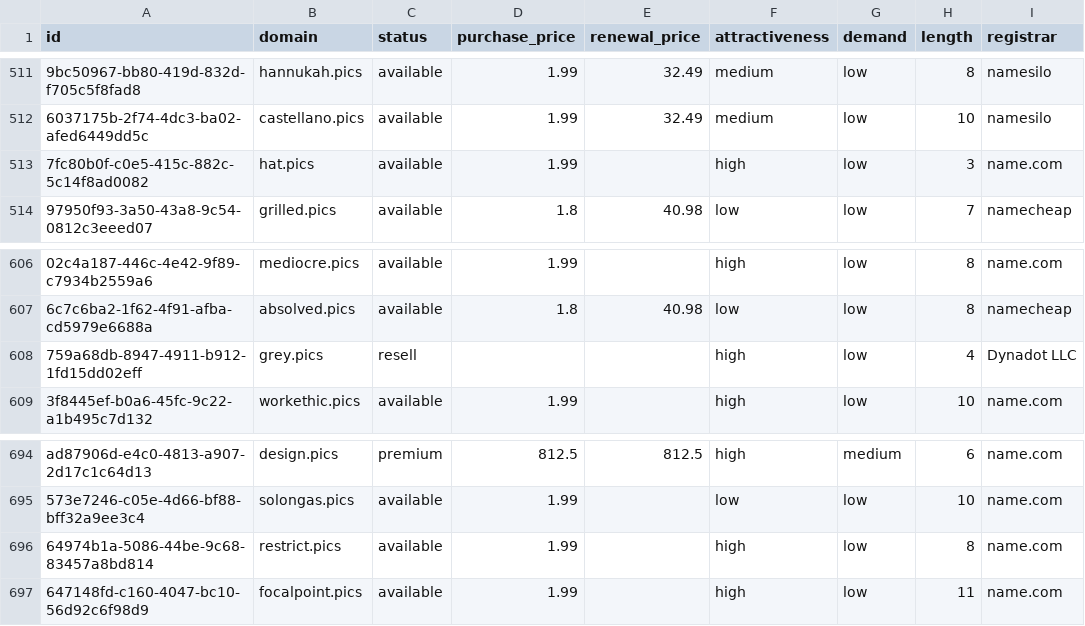
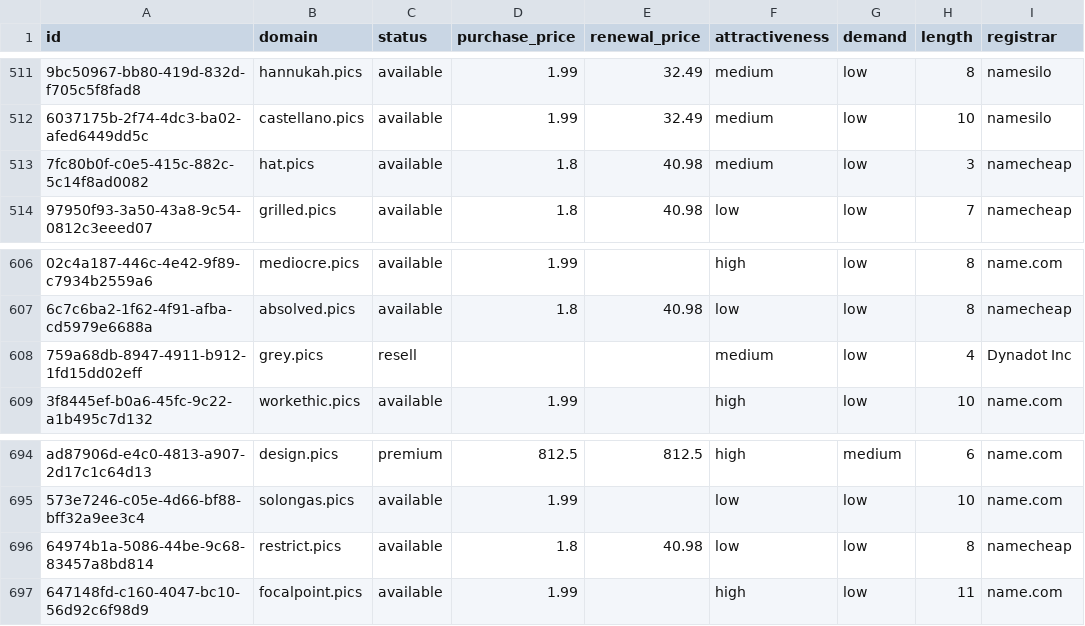
Before and after one commit to UniqueDomains/pics-oneword-domains, a CSV file: pics.csv, drawn as a sheet; only a part is shown, gaps mark what is left out; the diff names each change by its address in the sheet, - before the commit and + after, or states it on an @@ line.

Commit message:
Domains update

```diff
--- a/pics.csv
+++ b/pics.csv
-D513 (purchase_price): 1.99
+D513 (purchase_price): 1.8
-E513 (renewal_price): (empty)
+E513 (renewal_price): 40.98
-F513 (attractiveness): high
+F513 (attractiveness): medium
-I513 (registrar): name.com
+I513 (registrar): namecheap
-F608 (attractiveness): high
+F608 (attractiveness): medium
-I608 (registrar): Dynadot LLC
+I608 (registrar): Dynadot Inc
-D696 (purchase_price): 1.99
+D696 (purchase_price): 1.8
-E696 (renewal_price): (empty)
+E696 (renewal_price): 40.98
-F696 (attractiveness): high
+F696 (attractiveness): low
-I696 (registrar): name.com
+I696 (registrar): namecheap
```
Also changed, not shown: 4 other files.
